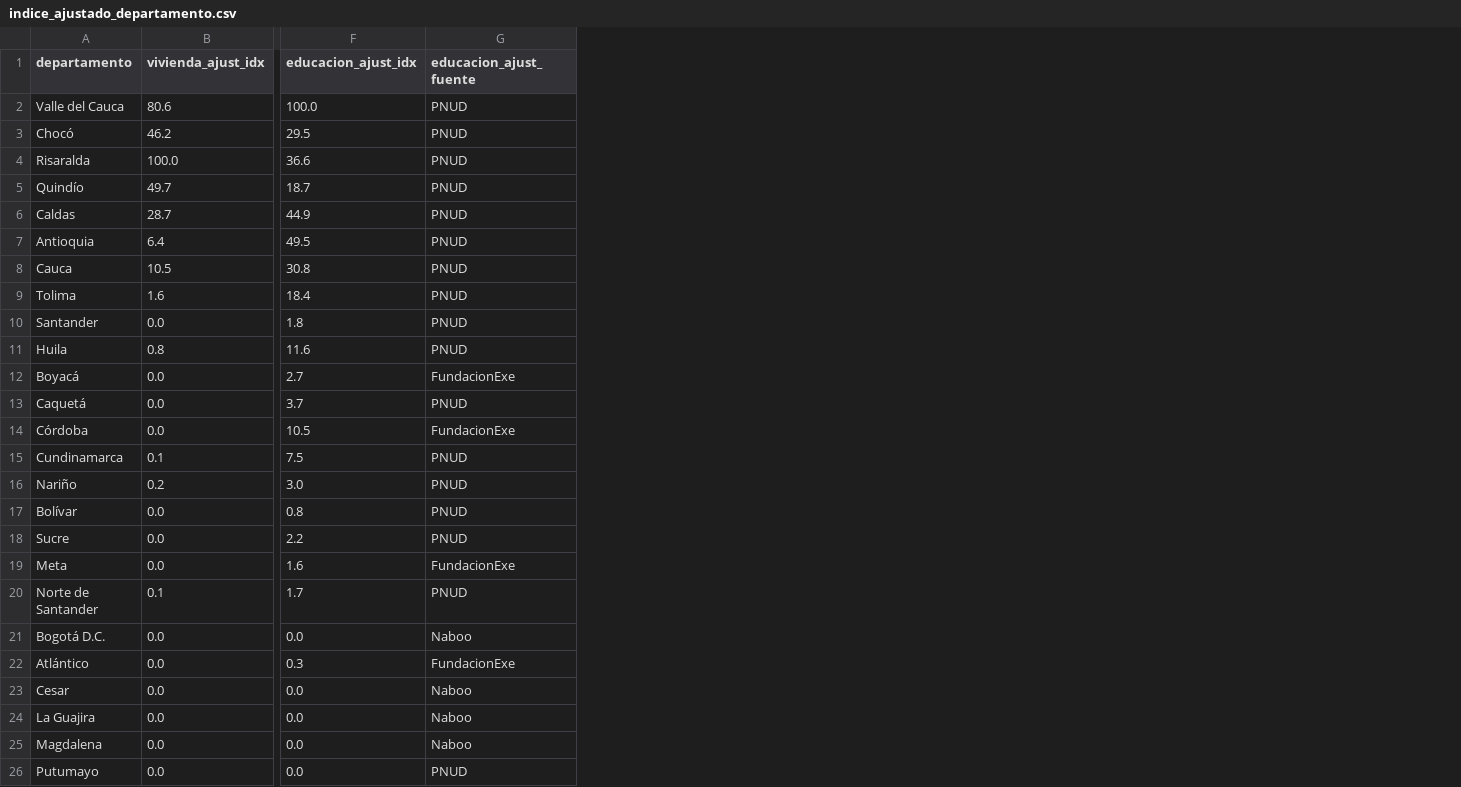
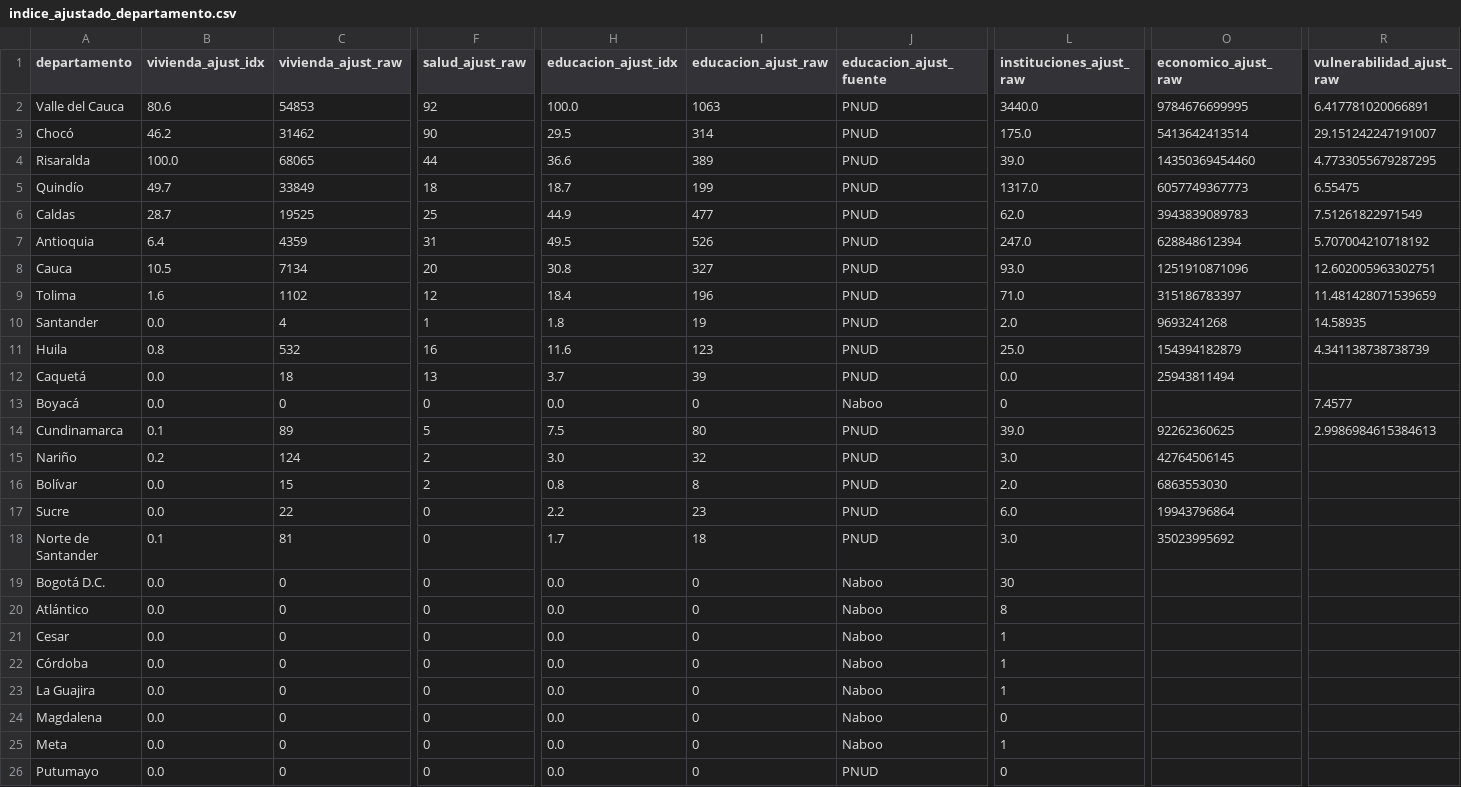
Before and after one commit to Practicantepotencia/tablero-terremoto, a CSV file: indice_ajustado_departamento.csv, drawn as a sheet; only a part is shown, gaps mark what is left out; removed rows and columns are numbered as before the commit, all else as after; rows hold the shown columns only; the diff names each change by its address in the sheet, - before the commit and + after, or states it on an @@ line.

```diff
--- a/indice_ajustado_departamento.csv
+++ b/indice_ajustado_departamento.csv
+column C (vivienda_ajust_raw), rows 2-12: 54853 | 31462 | 68065 | 33849 | 19525 | 4359 | 7134 | 1102 | 4 | 532 | 18; rows 14-21: 89 | 124 | 15 | 22 | 81 | 0 | 0 | 0; rows 23-24: 0 | 0; row 26: 0
+column F (salud_ajust_raw), rows 2-12: 92 | 90 | 44 | 18 | 25 | 31 | 20 | 12 | 1 | 16 | 13; rows 14-21: 5 | 2 | 2 | 0 | 0 | 0 | 0 | 0; rows 23-24: 0 | 0; row 26: 0
+column I (educacion_ajust_raw), rows 2-12: 1063 | 314 | 389 | 199 | 477 | 526 | 327 | 196 | 19 | 123 | 39; rows 14-21: 80 | 32 | 8 | 23 | 18 | 0 | 0 | 0; rows 23-24: 0 | 0; row 26: 0
+column L (instituciones_ajust_raw), rows 2-12: 3440.0 | 175.0 | 39.0 | 1317.0 | 62.0 | 247.0 | 93.0 | 71.0 | 2.0 | 25.0 | 0.0; rows 14-21: 39.0 | 3.0 | 2.0 | 6.0 | 3.0 | 30 | 8 | 1; rows 23-24: 1 | 0; row 26: 0
+column O (economico_ajust_raw), rows 2-12: 9784676699995 | 5413642413514 | 14350369454460 | 6057749367773 | 3943839089783 | 628848612394 | 1251910871096 | 315186783397 | 9693241268 | 154394182879 | 25943811494; rows 14-18: 92262360625 | 42764506145 | 6863553030 | 19943796864 | 35023995692
+column R (vulnerabilidad_ajust_raw), rows 2-11: 6.417781020066891 | 29.151242247191007 | 4.7733055679287295 | 6.55475 | 7.51261822971549 | 5.707004210718192 | 12.602005963302751 | 11.481428071539659 | 14.58935 | 4.341138738738739; row 14: 2.9986984615384613
-row 12: Boyacá | 0.0 | 2.7 | FundacionExe
-row 14: Córdoba | 0.0 | 10.5 | FundacionExe
+row 13: Boyacá | 0.0 | 0 | 0 | 0.0 | 0 | Naboo | 0 |  | 7.4577
-row 19: Meta | 0.0 | 1.6 | FundacionExe
-H20 (educacion_ajust_idx): 0.3
+H20 (educacion_ajust_idx): 0.0
-J20 (educacion_ajust_fuente): FundacionExe
+J20 (educacion_ajust_fuente): Naboo
+row 22: Córdoba | 0.0 | 0 | 0 | 0.0 | 0 | Naboo | 1
+row 25: Meta | 0.0 | 0 | 0 | 0.0 | 0 | Naboo | 1
```
Also changed, not shown: historial_indice.csv, 2 other files.
